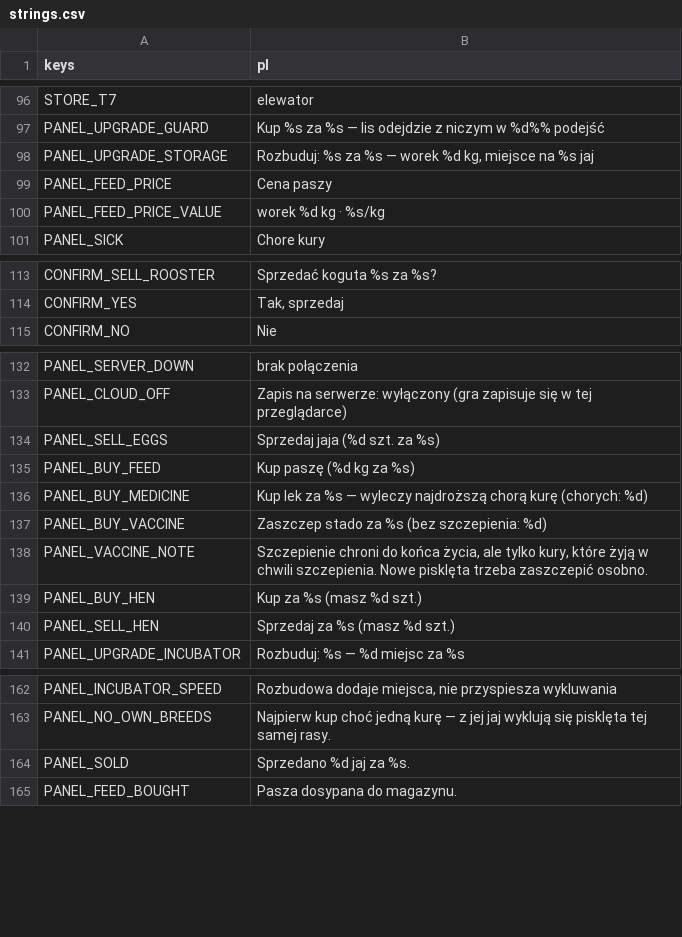
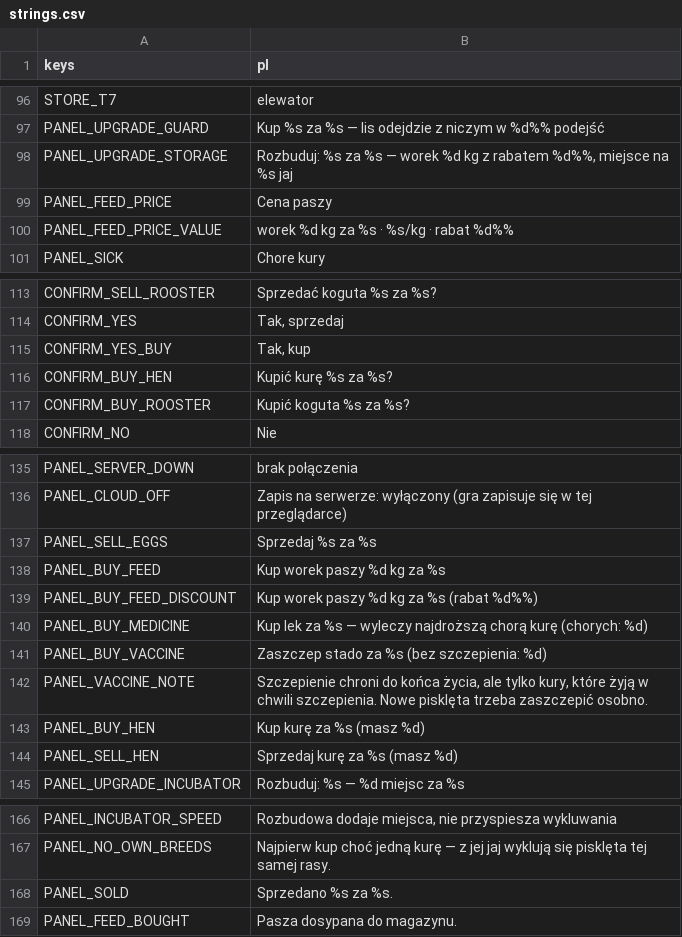
Before and after one commit to sodorn/kury, a CSV file: data/strings.csv, drawn as a sheet; only a part is shown, gaps mark what is left out; the diff covers the shown part only.

```diff
--- a/data/strings.csv
+++ b/data/strings.csv
@@ -97,5 +97,5 @@ STORE_T7,"elewator"
 PANEL_UPGRADE_GUARD,"Kup %s za %s — lis odejdzie z niczym w %d%% podejść"
-PANEL_UPGRADE_STORAGE,"Rozbuduj: %s za %s — worek %d kg, miejsce na %s jaj"
+PANEL_UPGRADE_STORAGE,"Rozbuduj: %s za %s — worek %d kg z rabatem %d%%, miejsce na %s jaj"
 PANEL_FEED_PRICE,Cena paszy
-PANEL_FEED_PRICE_VALUE,"worek %d kg · %s/kg"
+PANEL_FEED_PRICE_VALUE,"worek %d kg za %s · %s/kg · rabat %d%%"
 PANEL_SICK,Chore kury
@@ -114,2 +114,5 @@ CONFIRM_SELL_ROOSTER,"Sprzedać koguta %s za %s?"
 CONFIRM_YES,"Tak, sprzedaj"
+CONFIRM_YES_BUY,"Tak, kup"
+CONFIRM_BUY_HEN,"Kupić kurę %s za %s?"
+CONFIRM_BUY_ROOSTER,"Kupić koguta %s za %s?"
 CONFIRM_NO,"Nie"
@@ -133,4 +136,5 @@ PANEL_SERVER_DOWN,"brak połączenia"
 PANEL_CLOUD_OFF,"Zapis na serwerze: wyłączony (gra zapisuje się w tej przeglądarce)"
-PANEL_SELL_EGGS,"Sprzedaj jaja (%d szt. za %s)"
-PANEL_BUY_FEED,"Kup paszę (%d kg za %s)"
+PANEL_SELL_EGGS,"Sprzedaj %s za %s"
+PANEL_BUY_FEED,"Kup worek paszy %d kg za %s"
+PANEL_BUY_FEED_DISCOUNT,"Kup worek paszy %d kg za %s (rabat %d%%)"
 PANEL_BUY_MEDICINE,"Kup lek za %s — wyleczy najdroższą chorą kurę (chorych: %d)"
@@ -138,4 +142,4 @@ PANEL_BUY_VACCINE,"Zaszczep stado za %s (bez szczepienia: %d)"
 PANEL_VACCINE_NOTE,"Szczepienie chroni do końca życia, ale tylko kury, które żyją w chwili szczepienia. Nowe pisklęta trzeba zaszczepić osobno."
-PANEL_BUY_HEN,"Kup za %s (masz %d szt.)"
-PANEL_SELL_HEN,"Sprzedaj za %s (masz %d szt.)"
+PANEL_BUY_HEN,"Kup kurę za %s (masz %d)"
+PANEL_SELL_HEN,"Sprzedaj kurę za %s (masz %d)"
 PANEL_UPGRADE_INCUBATOR,"Rozbuduj: %s — %d miejsc za %s"
@@ -163,3 +167,3 @@ PANEL_INCUBATOR_SPEED,"Rozbudowa dodaje miejsca, nie przyspiesza wykluwania"
 PANEL_NO_OWN_BREEDS,"Najpierw kup choć jedną kurę — z jej jaj wyklują się pisklęta tej samej rasy."
-PANEL_SOLD,"Sprzedano %d jaj za %s."
+PANEL_SOLD,"Sprzedano %s za %s."
 PANEL_FEED_BOUGHT,"Pasza dosypana do magazynu."
```
Also changed, not shown: 1 edited cell elsewhere in this file, 15 other files.
